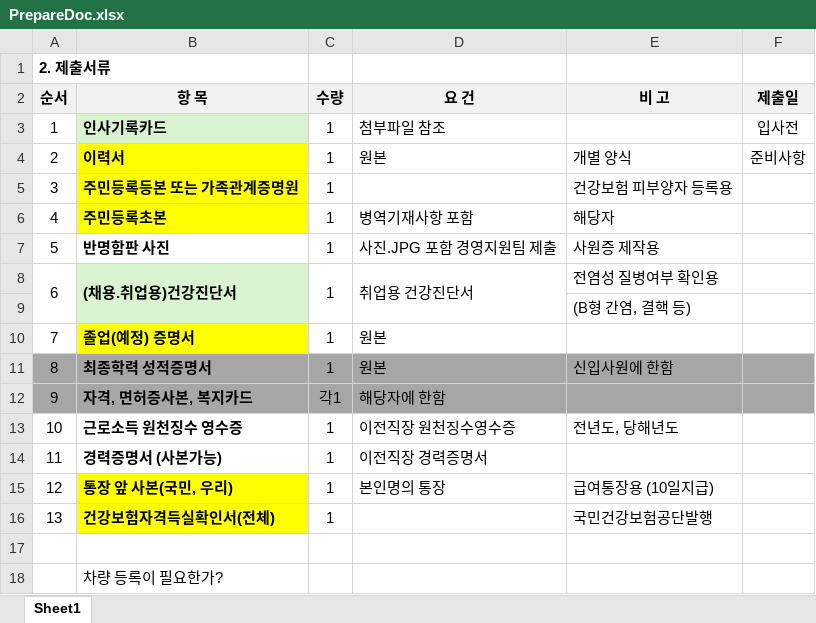
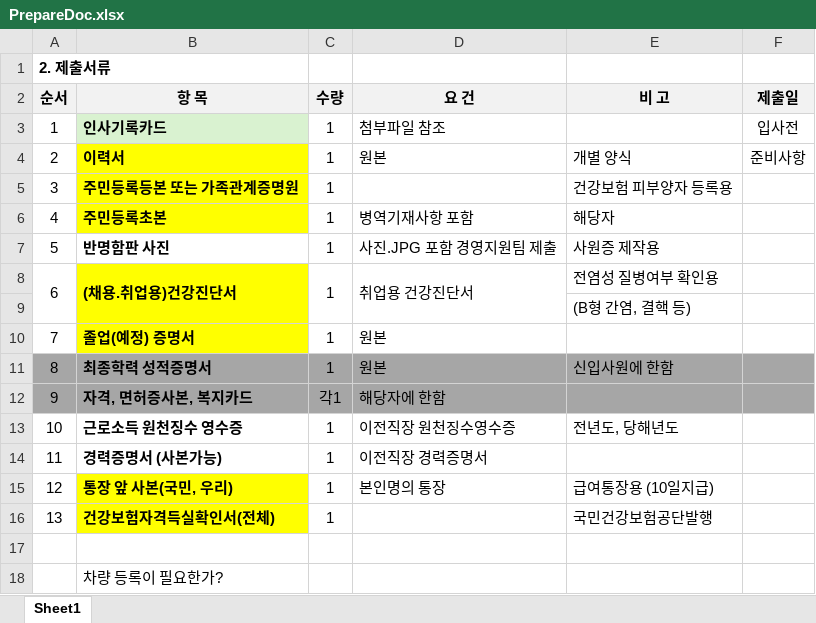
Before and after one commit to SangguKang/doc, an Excel workbook: Transfer/PrepareDoc.xlsx, sheet Sheet1, drawn as a sheet; values as stored, in another font and other column widths than the file's, no borders; the diff names each change by its address in the sheet, - before the commit and + after, or states it on an @@ line.

Commit message:
update

```diff
--- a/Transfer/PrepareDoc.xlsx (sheet Sheet1)
+++ b/Transfer/PrepareDoc.xlsx (sheet Sheet1)
-B8:B9 fill: #D9F2D0
+B8:B9 fill: #FFFF00
```
